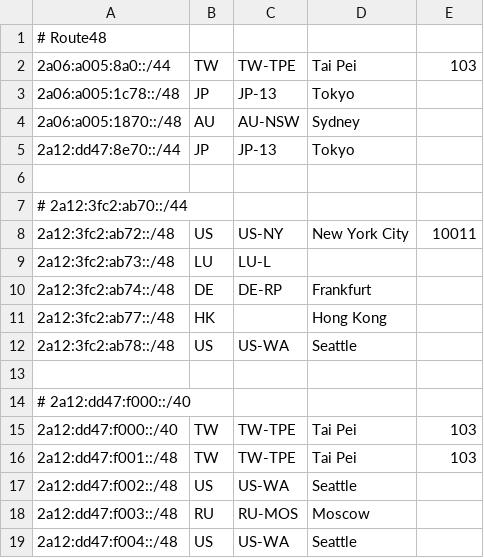
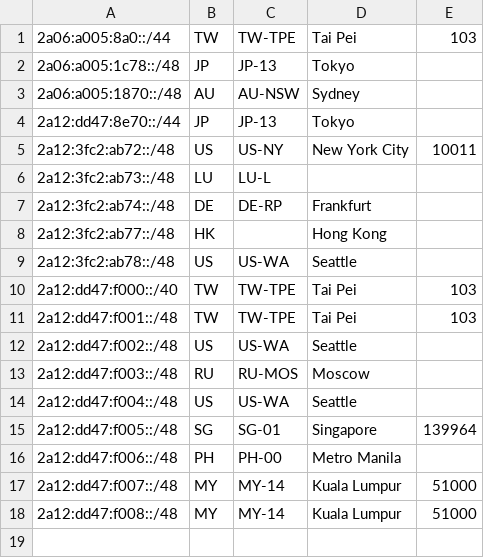
Before and after one commit to radishnetwork/radishnetwork_geofeed, a CSV file: geofeed.csv, drawn as a sheet; removed rows and columns are numbered as before the commit, all else as after; the diff names each change by its address in the sheet, - before the commit and + after, or states it on an @@ line.

```diff
--- a/geofeed.csv
+++ b/geofeed.csv
-row 1: # Route48
-row 6: (empty)
-row 7: # 2a12:3fc2:ab70::/44
-row 13: (empty)
-row 14: # 2a12:dd47:f000::/40
+row 15: 2a12:dd47:f005::/48 | SG | SG-01 | Singapore | 139964
+row 16: 2a12:dd47:f006::/48 | PH | PH-00 | Metro Manila
+row 17: 2a12:dd47:f007::/48 | MY | MY-14 | Kuala Lumpur | 51000
+row 18: 2a12:dd47:f008::/48 | MY | MY-14 | Kuala Lumpur | 51000
```
Also changed, not shown: 2a12-dd47-f000-geofeed.csv.
